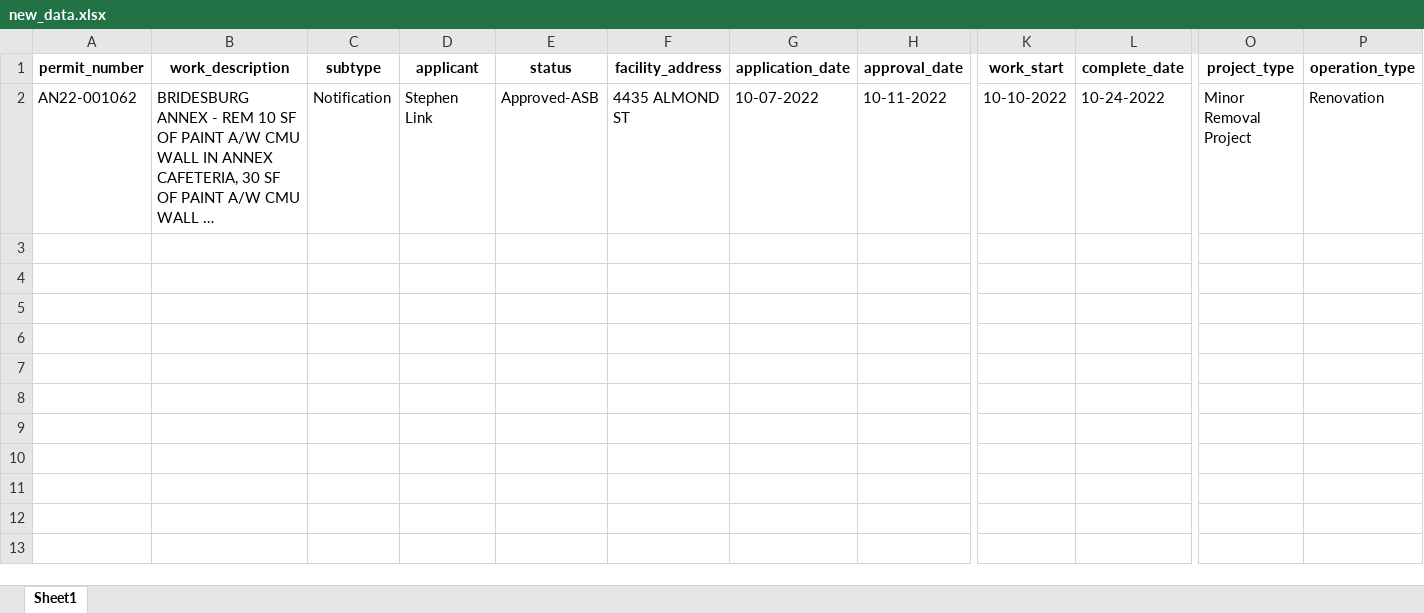
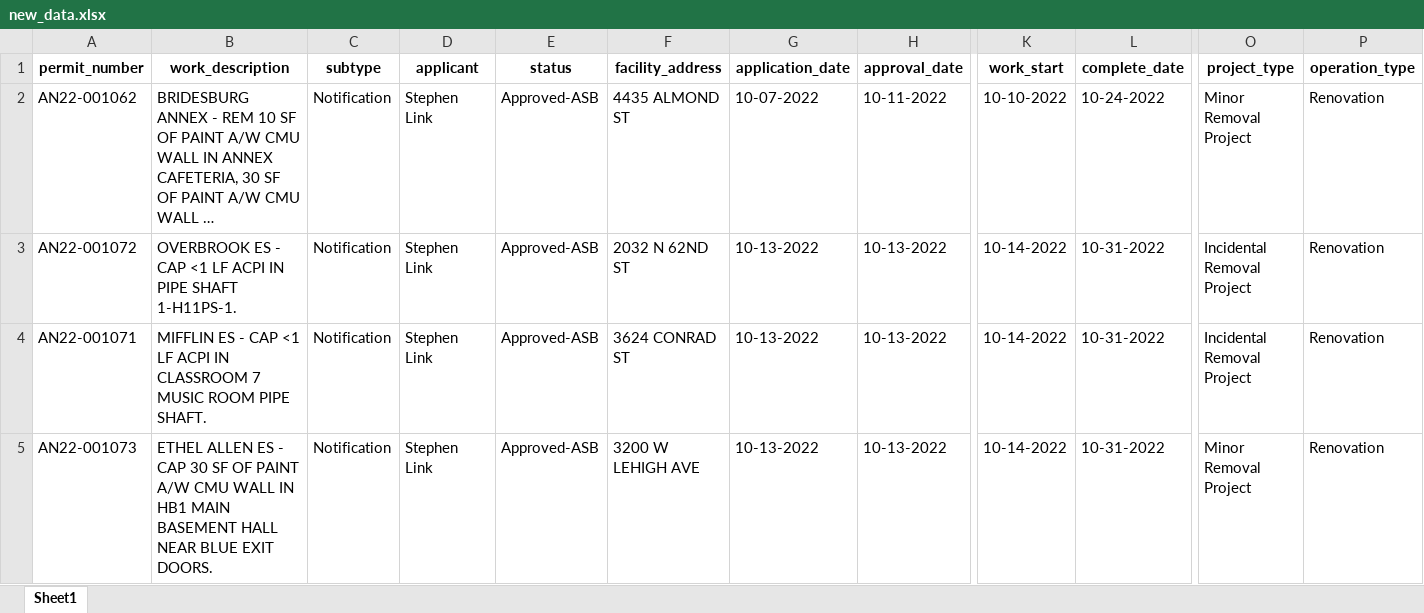
Before and after one commit to PhilaController/asbestos-dashboard-data, an Excel workbook: data/interim/new_data.xlsx, sheet Sheet1, drawn as a sheet; only a part is shown, gaps mark what is left out; long unchanged cells end in …; values as stored, in another font and other column widths than the file's, no borders; rows hold the shown columns only; the diff names each change by its address in the sheet, - before the commit and + after, or states it on an @@ line.

```diff
--- a/data/interim/new_data.xlsx (sheet Sheet1)
+++ b/data/interim/new_data.xlsx (sheet Sheet1)
+row 3: AN22-001072 | OVERBROOK ES - CAP <1 LF ACPI IN PIPE SHAFT 1-H11PS-1. | Notification | Stephen Link | Approved-ASB | 2032 N 62ND ST | 10-13-2022 | 10-13-2022 | 10-14-2022 | 10-31-2022 | Incidental Removal Project | Renovation
+row 4: AN22-001071 | MIFFLIN ES - CAP <1 LF ACPI IN CLASSROOM 7 MUSIC ROOM PIPE SHAFT. | Notification | Stephen Link | Approved-ASB | 3624 CONRAD ST | 10-13-2022 | 10-13-2022 | 10-14-2022 | 10-31-2022 | Incidental Removal Project | Renovation
+row 5: AN22-001073 | ETHEL ALLEN ES - CAP 30 SF OF PAINT A/W CMU WALL IN HB1 MAIN BASEMENT HALL NEAR BLUE EXIT DOORS. | Notification | Stephen Link | Approved-ASB | 3200 W LEHIGH AVE | 10-13-2022 | 10-13-2022 | 10-14-2022 | 10-31-2022 | Minor Removal Project | Renovation
```
Also changed, not shown: data/interim/missing_geocoded_addresses.xlsx, 3 other files.
